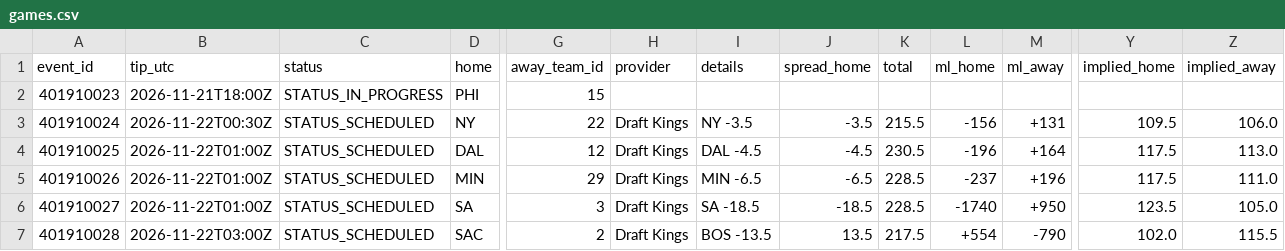
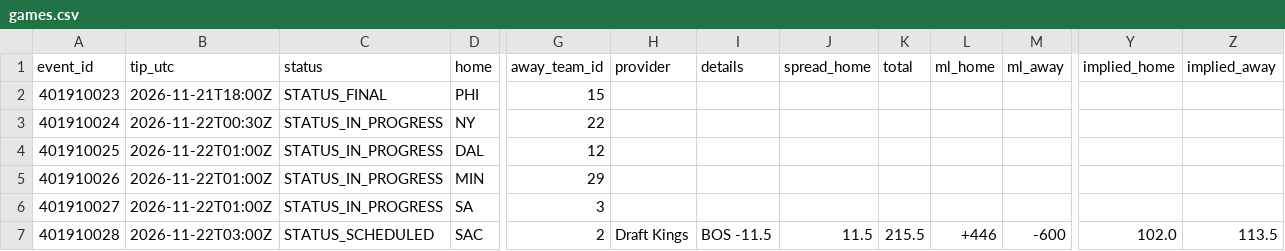
Before and after one commit to RA5397/nba-feed, a CSV file: feed/out/2026-11-21/games.csv, drawn as a sheet; only a part is shown, gaps mark what is left out; the diff names each change by its address in the sheet, - before the commit and + after, or states it on an @@ line.

```diff
--- a/feed/out/2026-11-21/games.csv
+++ b/feed/out/2026-11-21/games.csv
-C2 (status): STATUS_IN_PROGRESS
+C2 (status): STATUS_FINAL
-C3:C6 (status): STATUS_SCHEDULED
+C3:C6 (status): STATUS_IN_PROGRESS
-H3:H6 (provider): Draft Kings
+H3:H6 (provider): (empty)
-I3 (details): NY -3.5
+I3 (details): (empty)
-J3 (spread_home): -3.5
+J3 (spread_home): (empty)
-K3 (total): 215.5
+K3 (total): (empty)
-L3 (ml_home): -156
+L3 (ml_home): (empty)
-M3 (ml_away): +131
+M3 (ml_away): (empty)
-Y3 (implied_home): 109.5
+Y3 (implied_home): (empty)
-Z3 (implied_away): 106.0
+Z3 (implied_away): (empty)
-I4 (details): DAL -4.5
+I4 (details): (empty)
-J4 (spread_home): -4.5
+J4 (spread_home): (empty)
-K4 (total): 230.5
+K4 (total): (empty)
-L4 (ml_home): -196
+L4 (ml_home): (empty)
-M4 (ml_away): +164
+M4 (ml_away): (empty)
-Y4:Y5 (implied_home): 117.5
+Y4:Y5 (implied_home): (empty)
-Z4 (implied_away): 113.0
+Z4 (implied_away): (empty)
-I5 (details): MIN -6.5
+I5 (details): (empty)
-J5 (spread_home): -6.5
+J5 (spread_home): (empty)
-K5:K6 (total): 228.5
+K5:K6 (total): (empty)
-L5 (ml_home): -237
+L5 (ml_home): (empty)
-M5 (ml_away): +196
+M5 (ml_away): (empty)
-Z5 (implied_away): 111.0
+Z5 (implied_away): (empty)
-I6 (details): SA -18.5
+I6 (details): (empty)
-J6 (spread_home): -18.5
+J6 (spread_home): (empty)
-L6 (ml_home): -1740
+L6 (ml_home): (empty)
-M6 (ml_away): +950
+M6 (ml_away): (empty)
-Y6 (implied_home): 123.5
+Y6 (implied_home): (empty)
-Z6 (implied_away): 105.0
+Z6 (implied_away): (empty)
-I7 (details): BOS -13.5
+I7 (details): BOS -11.5
-J7 (spread_home): 13.5
+J7 (spread_home): 11.5
-K7 (total): 217.5
+K7 (total): 215.5
-L7 (ml_home): +554
+L7 (ml_home): +446
-M7 (ml_away): -790
+M7 (ml_away): -600
-Z7 (implied_away): 115.5
+Z7 (implied_away): 113.5
```
Also changed, not shown: feed/out/2026-11-21/injuries.csv, 36 other files.
